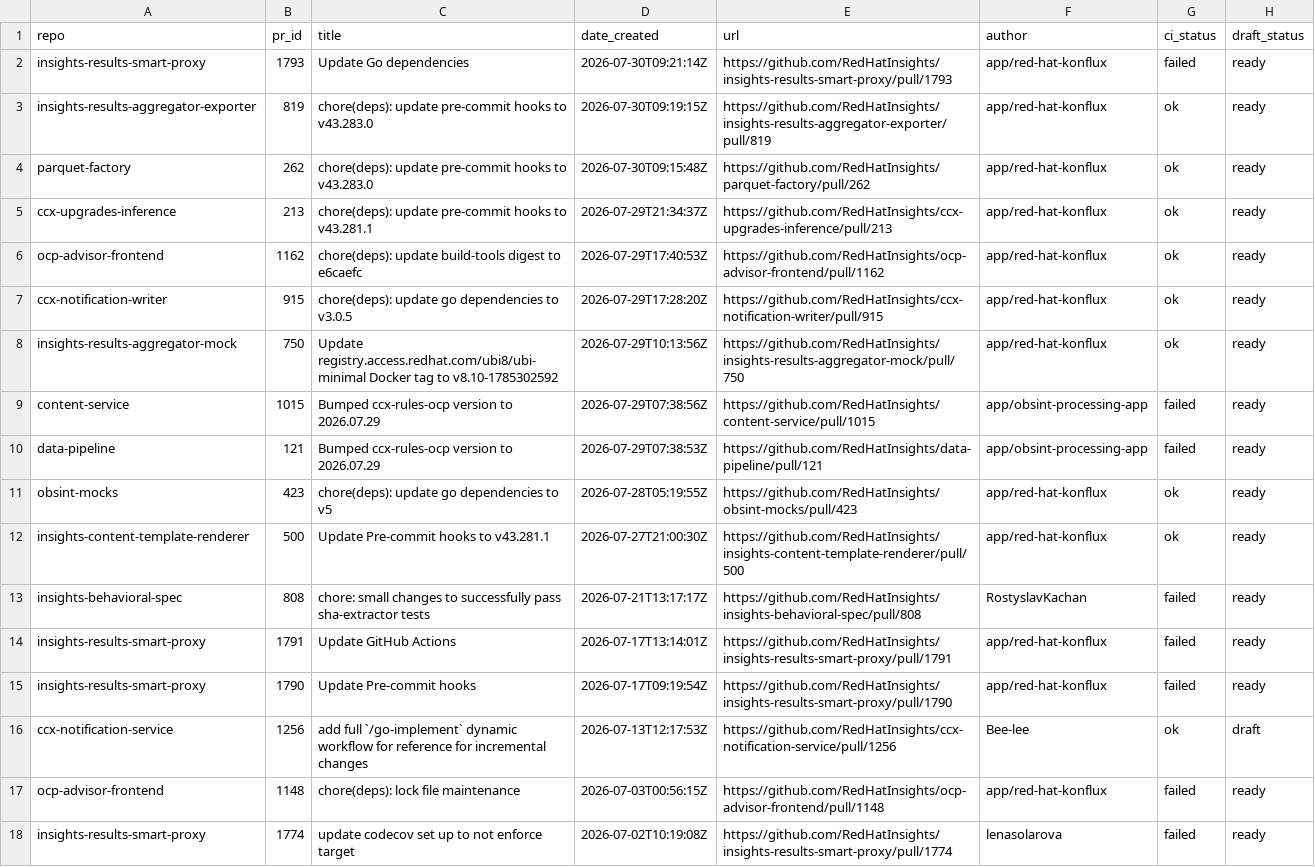
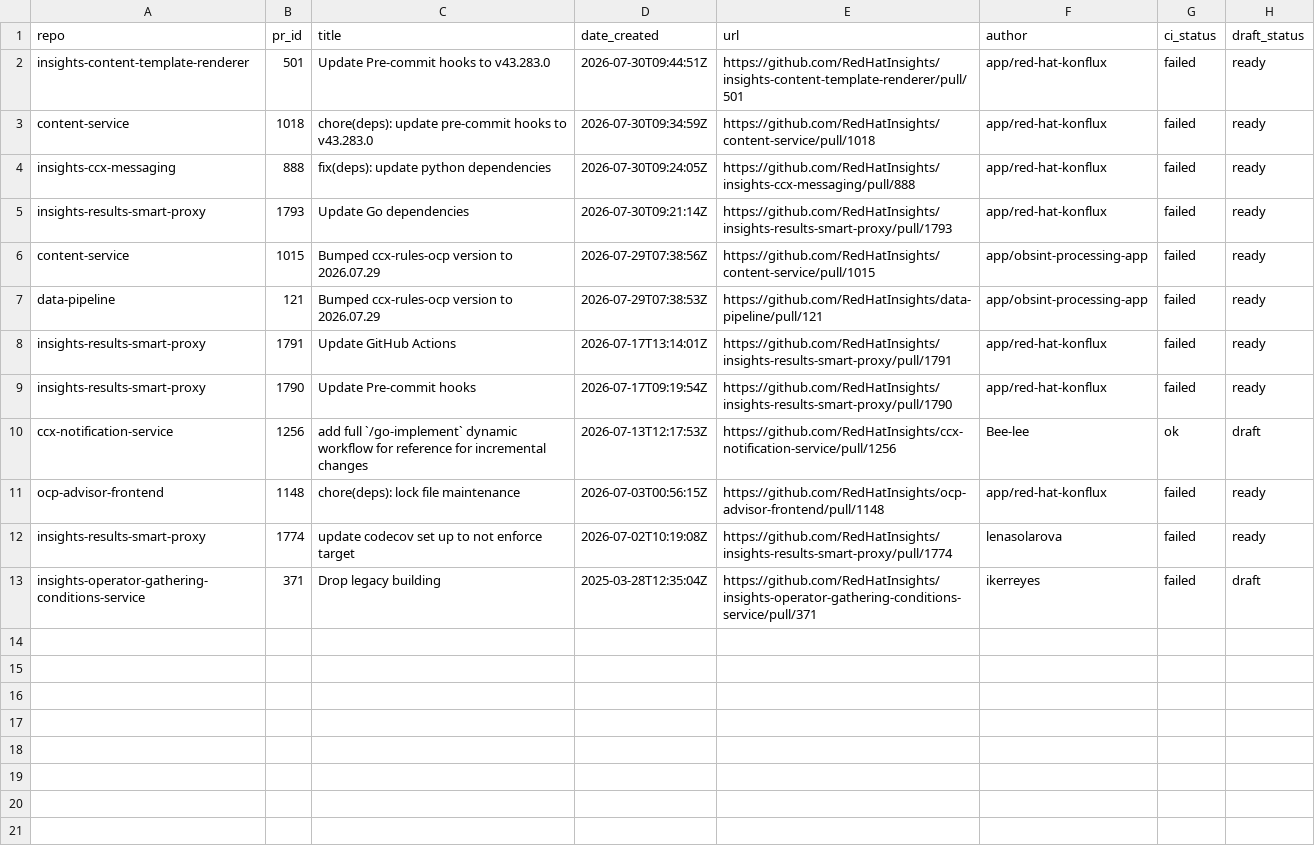
Before and after one commit to RedHatInsights/processing-tools, a CSV file: open_mr_pr/github/open-prs.csv, drawn as a sheet; only a part is shown; the shorter side is filled out with more unchanged rows.

```diff
--- a/open_mr_pr/github/open-prs.csv
+++ b/open_mr_pr/github/open-prs.csv
@@ -1,14 +1,8 @@
 repo,pr_id,title,date_created,url,author,ci_status,draft_status
+insights-content-template-renderer,501,Update Pre-commit hooks to v43.283.0,2026-07-30T09:44:51Z,https://github.com/RedHatInsights/insights-content-template-renderer/pull/501,app/red-hat-konflux,failed,ready
+content-service,1018,chore(deps): update pre-commit hooks to v43.283.0,2026-07-30T09:34:59Z,https://github.com/RedHatInsights/content-service/pull/1018,app/red-hat-konflux,failed,ready
+insights-ccx-messaging,888,fix(deps): update python dependencies,2026-07-30T09:24:05Z,https://github.com/RedHatInsights/insights-ccx-messaging/pull/888,app/red-hat-konflux,failed,ready
 insights-results-smart-proxy,1793,Update Go dependencies,2026-07-30T09:21:14Z,https://github.com/RedHatInsights/insights-results-smart-proxy/pull/1793,app/red-hat-konflux,failed,ready
-insights-results-aggregator-exporter,819,chore(deps): update pre-commit hooks to v43.283.0,2026-07-30T09:19:15Z,https://github.com/RedHatInsights/insights-results-aggregator-exporter/pull/819,app/red-hat-konflux,ok,ready
-parquet-factory,262,chore(deps): update pre-commit hooks to v43.283.0,2026-07-30T09:15:48Z,https://github.com/RedHatInsights/parquet-factory/pull/262,app/red-hat-konflux,ok,ready
-ccx-upgrades-inference,213,chore(deps): update pre-commit hooks to v43.281.1,2026-07-29T21:34:37Z,https://github.com/RedHatInsights/ccx-upgrades-inference/pull/213,app/red-hat-konflux,ok,ready
-ocp-advisor-frontend,1162,chore(deps): update build-tools digest to e6caefc,2026-07-29T17:40:53Z,https://github.com/RedHatInsights/ocp-advisor-frontend/pull/1162,app/red-hat-konflux,ok,ready
-ccx-notification-writer,915,chore(deps): update go dependencies to v3.0.5,2026-07-29T17:28:20Z,https://github.com/RedHatInsights/ccx-notification-writer/pull/915,app/red-hat-konflux,ok,ready
-insights-results-aggregator-mock,750,Update registry.access.redhat.com/ubi8/ubi-minimal Docker tag to v8.10-1785302592,2026-07-29T10:13:56Z,https://github.com/RedHatInsights/insights-results-aggregator-mock/pull/750,app/red-hat-konflux,ok,ready
 content-service,1015,Bumped ccx-rules-ocp version to 2026.07.29,2026-07-29T07:38:56Z,https://github.com/RedHatInsights/content-service/pull/1015,app/obsint-processing-app,failed,ready
 data-pipeline,121,Bumped ccx-rules-ocp version to 2026.07.29,2026-07-29T07:38:53Z,https://github.com/RedHatInsights/data-pipeline/pull/121,app/obsint-processing-app,failed,ready
-obsint-mocks,423,chore(deps): update go dependencies to v5,2026-07-28T05:19:55Z,https://github.com/RedHatInsights/obsint-mocks/pull/423,app/red-hat-konflux,ok,ready
-insights-content-template-renderer,500,Update Pre-commit hooks to v43.281.1,2026-07-27T21:00:30Z,https://github.com/RedHatInsights/insights-content-template-renderer/pull/500,app/red-hat-konflux,ok,ready
-insights-behavioral-spec,808,chore: small changes to successfully pass sha-extractor tests,2026-07-21T13:17:17Z,https://github.com/RedHatInsights/insights-behavioral-spec/pull/808,RostyslavKachan,failed,ready
 insights-results-smart-proxy,1791,Update GitHub Actions,2026-07-17T13:14:01Z,https://github.com/RedHatInsights/insights-results-smart-proxy/pull/1791,app/red-hat-konflux,failed,ready
```
Also changed, not shown: 3 other files.
